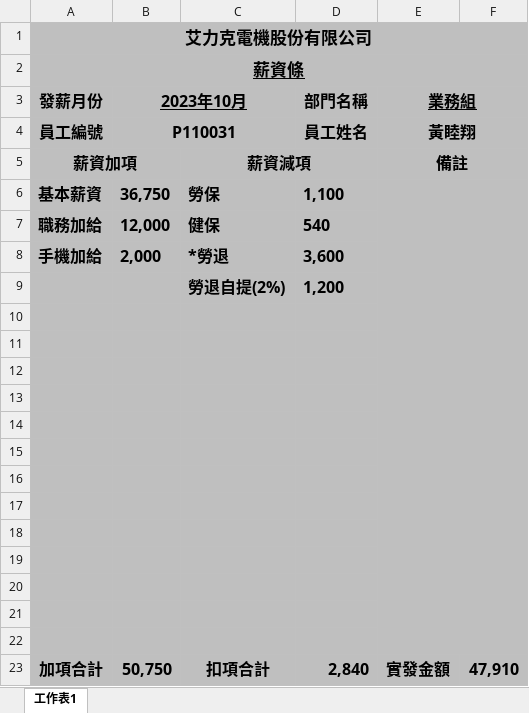
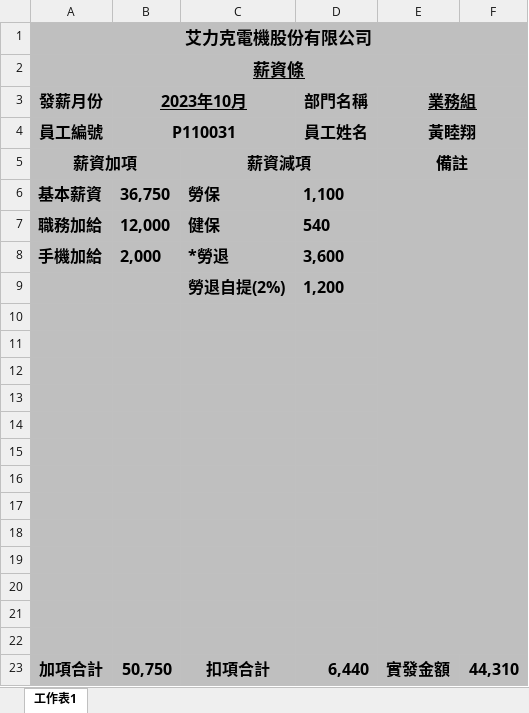
Before and after one commit to shao112/ERP, an Excel workbook: media/salary_files/黃睦翔_P110031_薪資條.xlsx, sheet 工作表1, drawn as a sheet; values as stored, in another font and other column widths than the file's, no borders; the diff names each change by its address in the sheet, - before the commit and + after, or states it on an @@ line.

```diff
--- a/media/salary_files/黃睦翔_P110031_薪資條.xlsx (sheet 工作表1)
+++ b/media/salary_files/黃睦翔_P110031_薪資條.xlsx (sheet 工作表1)
-D23 (部門名稱): 2,840
+D23 (部門名稱): 6,440
-F23: 47,910
+F23: 44,310
```
Also changed, not shown: 17 other files.
